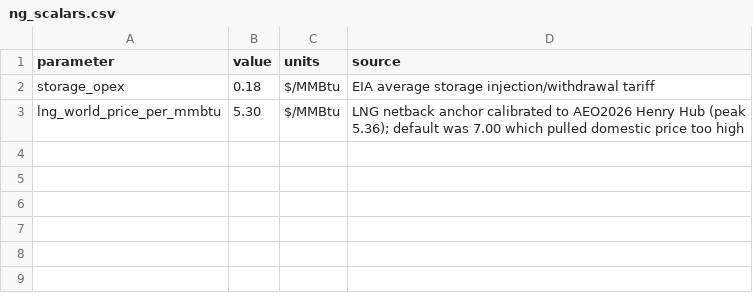
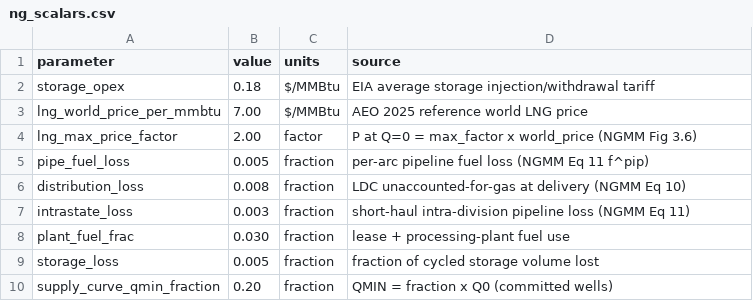
Before and after one commit to Community-NEMS/cnems-models, a CSV file: input/natural_gas/ng_scalars.csv, drawn as a sheet.

Commit message:
Ship the NG inputs that only existed as hardcoded fallbacks
ng_supply_curve_shape, ng_tariff_curve_shape, ng_lng_demand_curve and
ng_gathering were declared as inputs in data.py's docstring but never shipped,
so their fallback constants fired on every run. Those fallbacks were the live
values, not emergency defaults.

Values transcribed exactly from the constants they replace, so the model solves
on the same numbers as before: objective -371795726.11, 1476 variables, 1530
constraints, unchanged.

ng_scalars.csv grows from 2 rows to 10. It gains the seven scalars that
load_qp_scalars previously defaulted per key in Python, and its
lng_world_price_per_mmbtu row is now live for the first time: the loader used to
return before ever reading it, so the value it carried never reached the model.

Scalar names dropped the _default suffix, which described their old role as
Python backstops rather than their current one as the operative value.
gathering_charge_avg is removed: ng_gathering.csv covers every region, so it was
a second source for data that is already complete elsewhere.

Two files are deliberately NOT added. Pipeline fuel loss and the four loss
fractions are single numbers applying to every arc and region, and they live in
ng_scalars.csv. ng_pipe_loss.csv and ng_losses.csv remain supported as optional
per-arc and per-region overrides, but neither is needed and neither ships.

```diff
--- a/input/natural_gas/ng_scalars.csv
+++ b/input/natural_gas/ng_scalars.csv
@@ -2,2 +2,9 @@ parameter,value,units,source
 storage_opex,0.18,$/MMBtu,EIA average storage injection/withdrawal tariff
-lng_world_price_per_mmbtu,5.30,$/MMBtu,LNG netback anchor calibrated to AEO2026 Henry Hub (peak 5.36); default was 7.00 which pulled domestic price too high
+lng_world_price_per_mmbtu,7.00,$/MMBtu,AEO 2025 reference world LNG price
+lng_max_price_factor,2.00,factor,P at Q=0 = max_factor x world_price (NGMM Fig 3.6)
+pipe_fuel_loss,0.005,fraction,per-arc pipeline fuel loss (NGMM Eq 11 f^pip)
+distribution_loss,0.008,fraction,LDC unaccounted-for-gas at delivery (NGMM Eq 10)
+intrastate_loss,0.003,fraction,short-haul intra-division pipeline loss (NGMM Eq 11)
+plant_fuel_frac,0.030,fraction,lease + processing-plant fuel use
+storage_loss,0.005,fraction,fraction of cycled storage volume lost
+supply_curve_qmin_fraction,0.20,fraction,QMIN = fraction x Q0 (committed wells)
```
Also changed, not shown: 4 other files.
